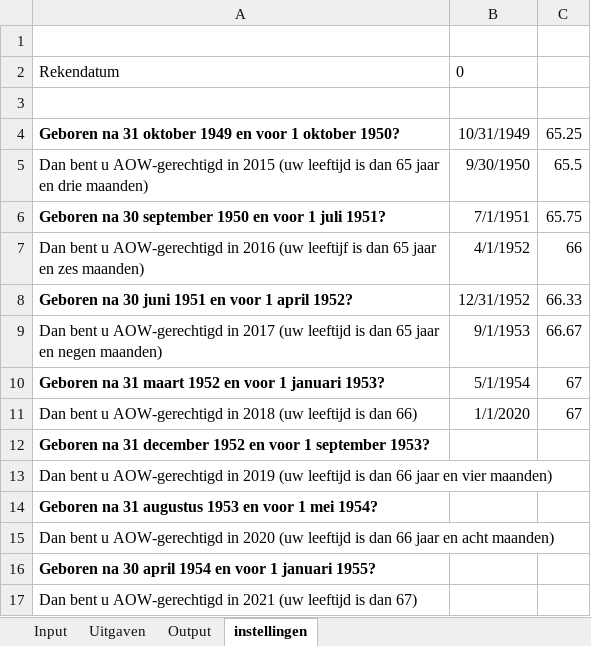
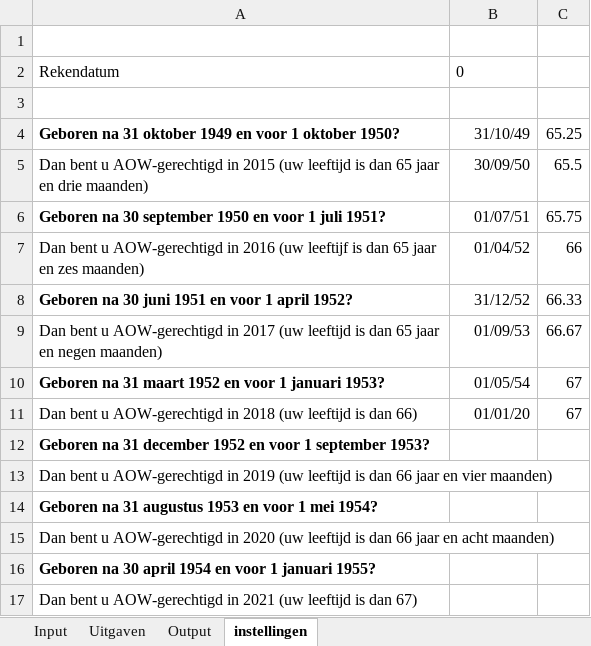
Before and after one commit to rhazen35/blueberry_demo, an Excel workbook: web/files/excel_calculators_tmp/12c6fc06c99a462375eeb3f43dfd832b08ca9e17.xlsx, sheet instellingen, drawn as a sheet; values as stored, in another font and other column widths than the file's, no borders; the diff names each change by its address in the sheet, - before the commit and + after, or states it on an @@ line.

```diff
--- a/web/files/excel_calculators_tmp/12c6fc06c99a462375eeb3f43dfd832b08ca9e17.xlsx (sheet instellingen)
+++ b/web/files/excel_calculators_tmp/12c6fc06c99a462375eeb3f43dfd832b08ca9e17.xlsx (sheet instellingen)
-B4: 10/31/1949
+B4: 31/10/49
-B5: 9/30/1950
+B5: 30/09/50
-B6: 7/1/1951
+B6: 01/07/51
-B7: 4/1/1952
+B7: 01/04/52
-B8: 12/31/1952
+B8: 31/12/52
-B9: 9/1/1953
+B9: 01/09/53
-B10: 5/1/1954
+B10: 01/05/54
-B11: 1/1/2020
+B11: 01/01/20
```
Also changed, not shown: sheet Input, 6 other files.
